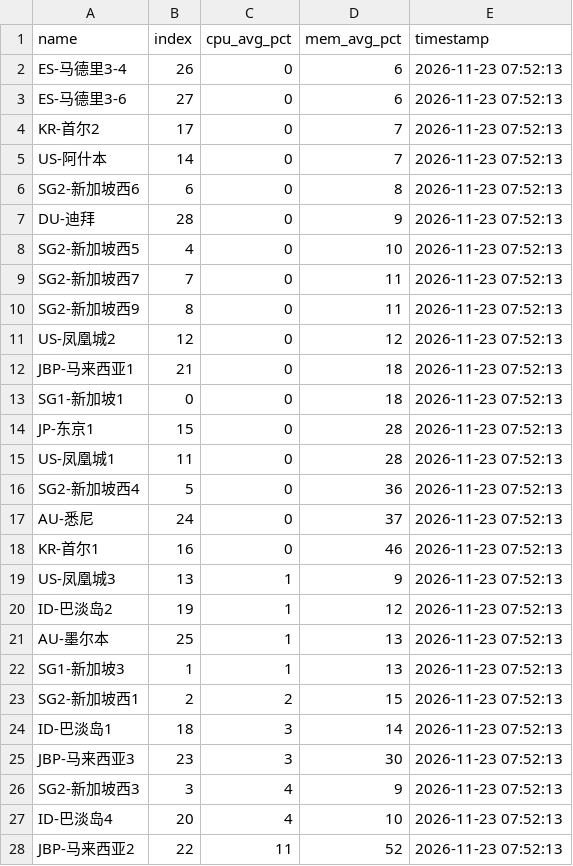
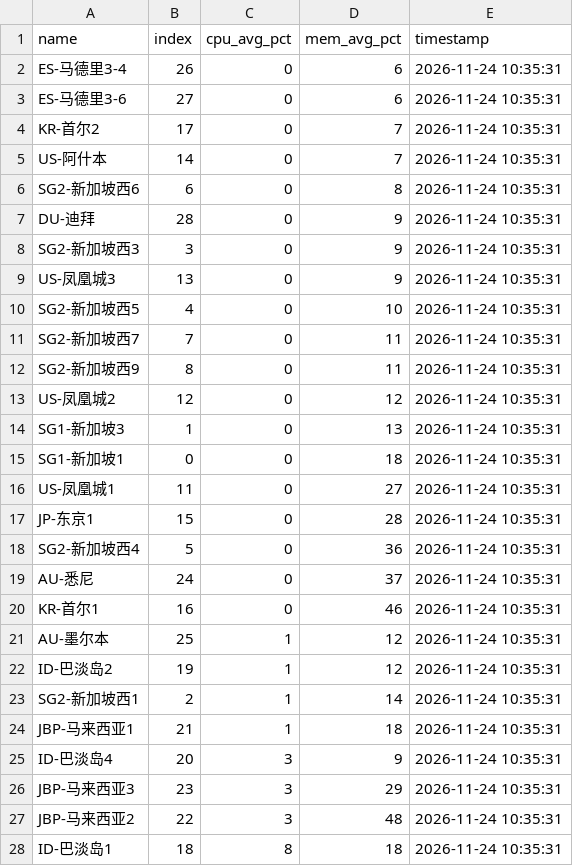
Before and after one commit to suwei8/oci-keepalive-tunnel, a CSV file: csv/resource_usage.csv, drawn as a sheet; only a part is shown; the diff covers the shown part only.

```diff
--- a/csv/resource_usage.csv
+++ b/csv/resource_usage.csv
@@ -1,28 +1,28 @@
 name,index,cpu_avg_pct,mem_avg_pct,timestamp
-ES-马德里3-4,26,0,6,2026-11-23 07:52:13
-ES-马德里3-6,27,0,6,2026-11-23 07:52:13
-KR-首尔2,17,0,7,2026-11-23 07:52:13
-US-阿什本,14,0,7,2026-11-23 07:52:13
-SG2-新加坡西6,6,0,8,2026-11-23 07:52:13
-DU-迪拜,28,0,9,2026-11-23 07:52:13
-SG2-新加坡西5,4,0,10,2026-11-23 07:52:13
-SG2-新加坡西7,7,0,11,2026-11-23 07:52:13
-SG2-新加坡西9,8,0,11,2026-11-23 07:52:13
-US-凤凰城2,12,0,12,2026-11-23 07:52:13
-JBP-马来西亚1,21,0,18,2026-11-23 07:52:13
-SG1-新加坡1,0,0,18,2026-11-23 07:52:13
-JP-东京1,15,0,28,2026-11-23 07:52:13
-US-凤凰城1,11,0,28,2026-11-23 07:52:13
-SG2-新加坡西4,5,0,36,2026-11-23 07:52:13
-AU-悉尼,24,0,37,2026-11-23 07:52:13
-KR-首尔1,16,0,46,2026-11-23 07:52:13
-US-凤凰城3,13,1,9,2026-11-23 07:52:13
-ID-巴淡岛2,19,1,12,2026-11-23 07:52:13
-AU-墨尔本,25,1,13,2026-11-23 07:52:13
-SG1-新加坡3,1,1,13,2026-11-23 07:52:13
-SG2-新加坡西1,2,2,15,2026-11-23 07:52:13
-ID-巴淡岛1,18,3,14,2026-11-23 07:52:13
-JBP-马来西亚3,23,3,30,2026-11-23 07:52:13
-SG2-新加坡西3,3,4,9,2026-11-23 07:52:13
-ID-巴淡岛4,20,4,10,2026-11-23 07:52:13
-JBP-马来西亚2,22,11,52,2026-11-23 07:52:13
+ES-马德里3-4,26,0,6,2026-11-24 10:35:31
+ES-马德里3-6,27,0,6,2026-11-24 10:35:31
+KR-首尔2,17,0,7,2026-11-24 10:35:31
+US-阿什本,14,0,7,2026-11-24 10:35:31
+SG2-新加坡西6,6,0,8,2026-11-24 10:35:31
+DU-迪拜,28,0,9,2026-11-24 10:35:31
+SG2-新加坡西3,3,0,9,2026-11-24 10:35:31
+US-凤凰城3,13,0,9,2026-11-24 10:35:31
+SG2-新加坡西5,4,0,10,2026-11-24 10:35:31
+SG2-新加坡西7,7,0,11,2026-11-24 10:35:31
+SG2-新加坡西9,8,0,11,2026-11-24 10:35:31
+US-凤凰城2,12,0,12,2026-11-24 10:35:31
+SG1-新加坡3,1,0,13,2026-11-24 10:35:31
+SG1-新加坡1,0,0,18,2026-11-24 10:35:31
+US-凤凰城1,11,0,27,2026-11-24 10:35:31
+JP-东京1,15,0,28,2026-11-24 10:35:31
+SG2-新加坡西4,5,0,36,2026-11-24 10:35:31
+AU-悉尼,24,0,37,2026-11-24 10:35:31
+KR-首尔1,16,0,46,2026-11-24 10:35:31
+AU-墨尔本,25,1,12,2026-11-24 10:35:31
+ID-巴淡岛2,19,1,12,2026-11-24 10:35:31
+SG2-新加坡西1,2,1,14,2026-11-24 10:35:31
+JBP-马来西亚1,21,1,18,2026-11-24 10:35:31
+ID-巴淡岛4,20,3,9,2026-11-24 10:35:31
+JBP-马来西亚3,23,3,29,2026-11-24 10:35:31
+JBP-马来西亚2,22,3,48,2026-11-24 10:35:31
+ID-巴淡岛1,18,8,18,2026-11-24 10:35:31
```
Also changed, not shown: 5 edited cells elsewhere in this file.
